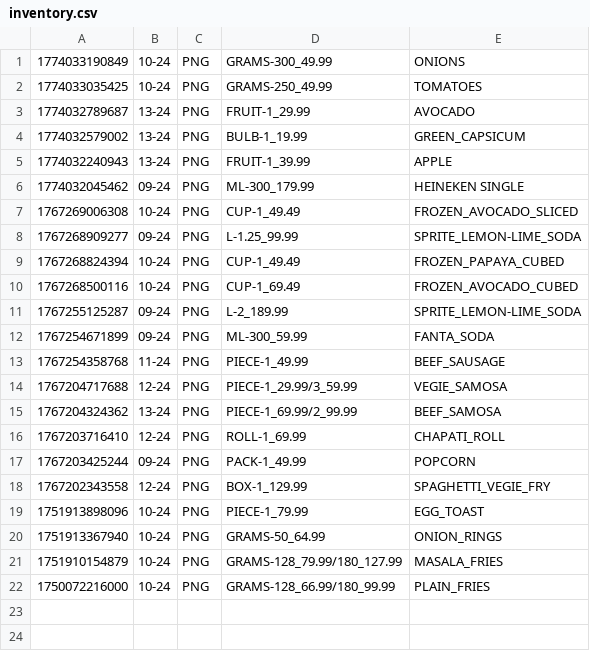
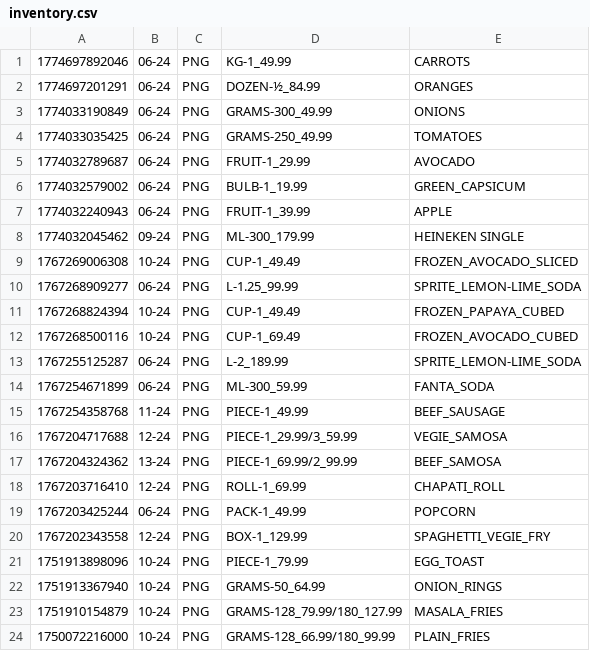
Before and after one commit to mannasugo/eatSO, a CSV file: bin/csv/inventory.csv, drawn as a sheet.

```diff
--- a/bin/csv/inventory.csv
+++ b/bin/csv/inventory.csv
@@ -1,13 +1,15 @@
-1774033190849,10-24,PNG,GRAMS-300_49.99,ONIONS
-1774033035425,10-24,PNG,GRAMS-250_49.99,TOMATOES
-1774032789687,13-24,PNG,FRUIT-1_29.99,AVOCADO
-1774032579002,13-24,PNG,BULB-1_19.99,GREEN_CAPSICUM
-1774032240943,13-24,PNG,FRUIT-1_39.99,APPLE
+1774697892046,06-24,PNG,KG-1_49.99,CARROTS
+1774697201291,06-24,PNG,DOZEN-½_84.99,ORANGES
+1774033190849,06-24,PNG,GRAMS-300_49.99,ONIONS
+1774033035425,06-24,PNG,GRAMS-250_49.99,TOMATOES
+1774032789687,06-24,PNG,FRUIT-1_29.99,AVOCADO
+1774032579002,06-24,PNG,BULB-1_19.99,GREEN_CAPSICUM
+1774032240943,06-24,PNG,FRUIT-1_39.99,APPLE
 1774032045462,09-24,PNG,ML-300_179.99,HEINEKEN SINGLE
 1767269006308,10-24,PNG,CUP-1_49.49,FROZEN_AVOCADO_SLICED
-1767268909277,09-24,PNG,L-1.25_99.99,SPRITE_LEMON-LIME_SODA
+1767268909277,06-24,PNG,L-1.25_99.99,SPRITE_LEMON-LIME_SODA
 1767268824394,10-24,PNG,CUP-1_49.49,FROZEN_PAPAYA_CUBED
 1767268500116,10-24,PNG,CUP-1_69.49,FROZEN_AVOCADO_CUBED
-1767255125287,09-24,PNG,L-2_189.99,SPRITE_LEMON-LIME_SODA
-1767254671899,09-24,PNG,ML-300_59.99,FANTA_SODA
+1767255125287,06-24,PNG,L-2_189.99,SPRITE_LEMON-LIME_SODA
+1767254671899,06-24,PNG,ML-300_59.99,FANTA_SODA
 1767254358768,11-24,PNG,PIECE-1_49.99,BEEF_SAUSAGE
@@ -16,3 +18,3 @@
 1767203716410,12-24,PNG,ROLL-1_69.99,CHAPATI_ROLL
-1767203425244,09-24,PNG,PACK-1_49.99,POPCORN
+1767203425244,06-24,PNG,PACK-1_49.99,POPCORN
 1767202343558,12-24,PNG,BOX-1_129.99,SPAGHETTI_VEGIE_FRY
```
Also changed, not shown: 4 other files.
